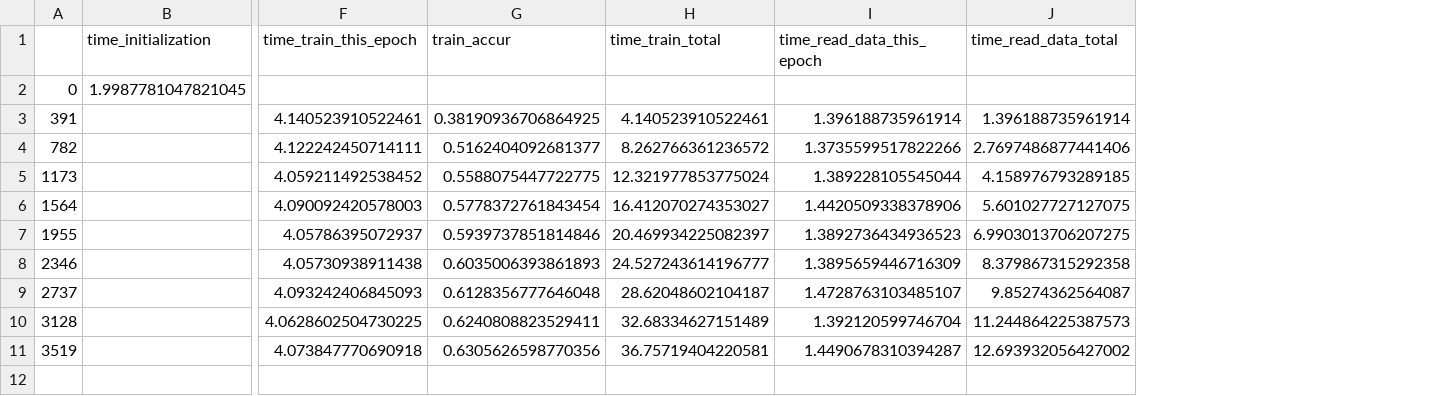
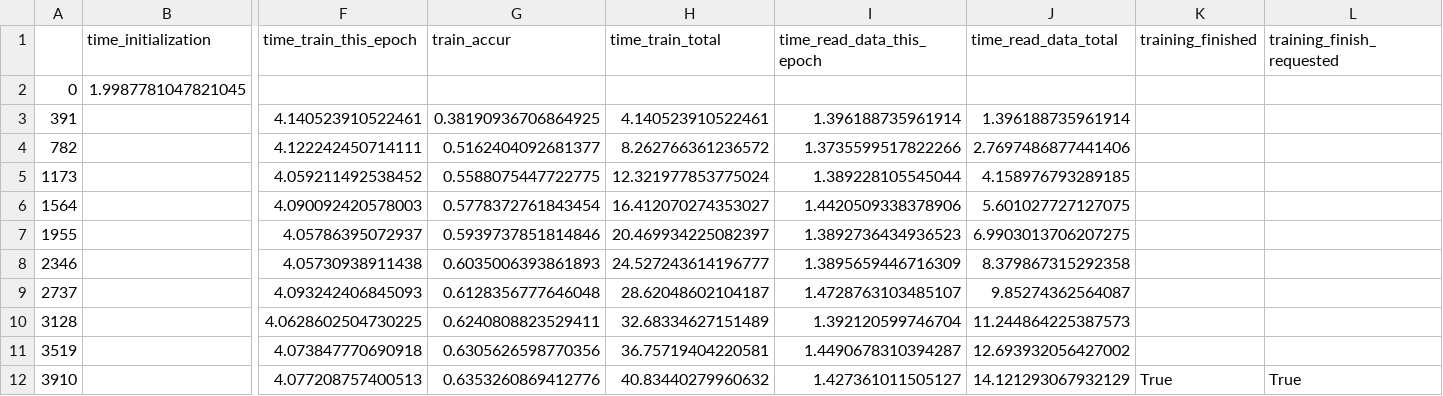
Before and after one commit to lukemetz/cifar10_sync, a CSV file: updates/job8/log.csv, drawn as a sheet; only a part is shown, gaps mark what is left out; rows hold the shown columns only; the diff names each change by its address in the sheet, - before the commit and + after, or states it on an @@ line.

Commit message:
finished@ 10

```diff
--- a/updates/job8/log.csv
+++ b/updates/job8/log.csv
+column K (training_finished), empty
+column L (training_finish_requested), empty
+row 12: 3910 |  | 4.077208757400513 | 0.6353260869412776 | 40.83440279960632 | 1.427361011505127 | 14.121293067932129 | True | True
```
